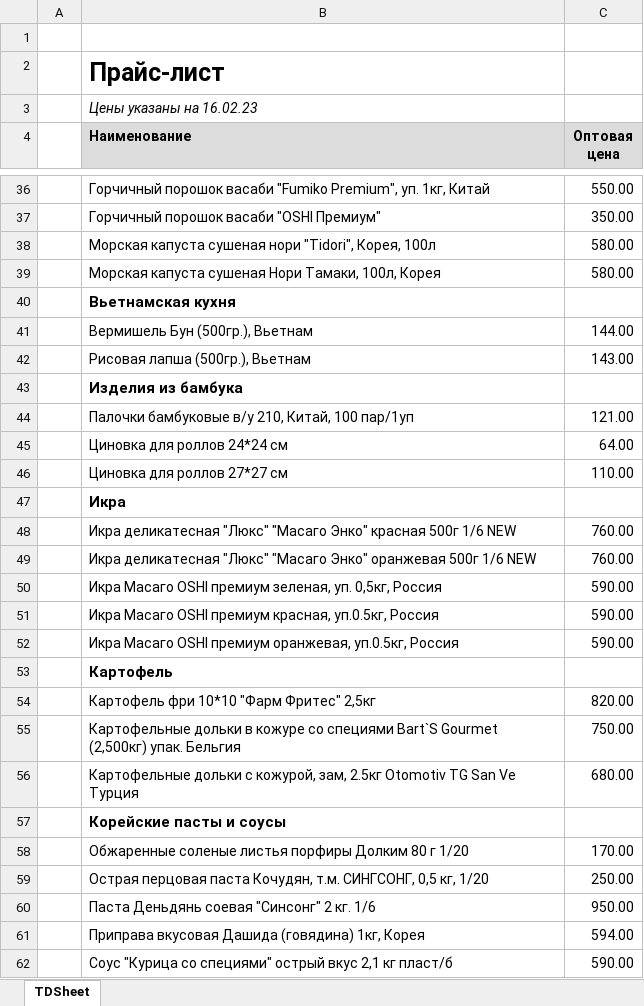
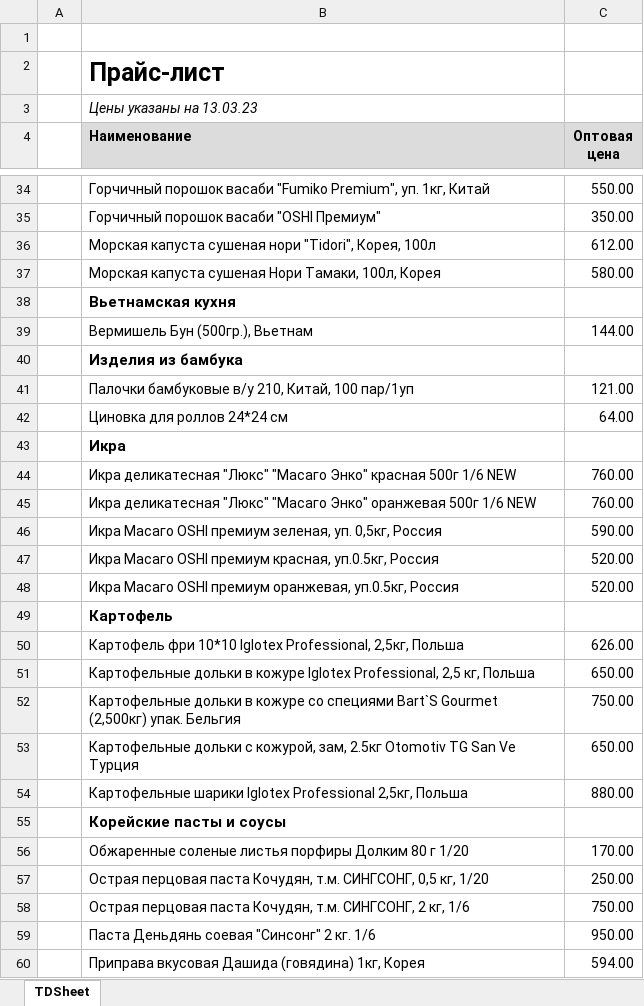
Before and after one commit to khasanov2307/tg2, an Excel workbook: price.xlsx, sheet TDSheet, drawn as a sheet; only a part is shown, gaps mark what is left out; the shorter side is filled out with more unchanged rows; values as stored, in another font and other column widths than the file's, no borders; charts and pictures not drawn; removed rows and columns are numbered as before the commit, all else as after; the diff covers the shown part only; the diff names each change by its address in the sheet, - before the commit and + after, or states it on an @@ line.

```diff
--- a/price.xlsx (sheet TDSheet)
+++ b/price.xlsx (sheet TDSheet)
-B3 (Наименование): Цены указаны на 16.02.23
+B3 (Наименование): Цены указаны на 13.03.23
-C36 (Оптовая цена): 580.00
+C36 (Оптовая цена): 612.00
-row 42:  | Рисовая лапша (500гр.), Вьетнам | 143.00
-row 46:  | Циновка для роллов 27*27 см | 110.00
-C47:C48 (Оптовая цена): 590.00
+C47:C48 (Оптовая цена): 520.00
-row 54:  | Картофель фри 10*10 "Фарм Фритес" 2,5кг | 820.00
+row 50:  | Картофель фри 10*10 Iglotex Professional, 2,5кг, Польша | 626.00
+row 51:  | Картофельные дольки в кожуре Iglotex Professional, 2,5 кг, Польша | 650.00
-C53 (Оптовая цена): 680.00
+C53 (Оптовая цена): 650.00
+row 54:  | Картофельные шарики Iglotex Professional 2,5кг, Польша | 880.00
+row 58:  | Острая перцовая паста Кочудян, т.м. СИНГСОНГ, 2 кг, 1/6 | 750.00
```
Also changed, not shown: 9 added rows, 13 removed rows and 25 edited cells elsewhere in this sheet, 1 other file.
